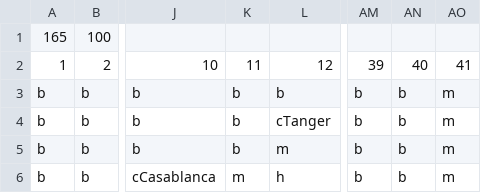
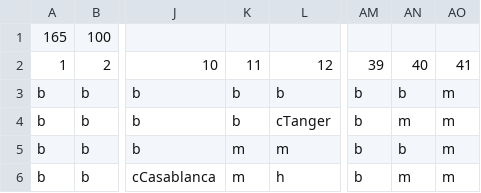
Before and after one commit to AdamEAnderson/Train-Game-14, a CSV file: data/africa/map.csv, drawn as a sheet; only a part is shown, gaps mark what is left out; the diff covers the shown part only; the diff names each change by its address in the sheet, - before the commit and + after, or states it on an @@ line.

Commit message:
Africa map milestone fixes

```diff
--- a/data/africa/map.csv
+++ b/data/africa/map.csv
-AN4: b
+AN4: m
-K5: b
+K5: m
-AN6: b
+AN6: m
```
Also changed, not shown: 24 edited cells elsewhere in this file.
